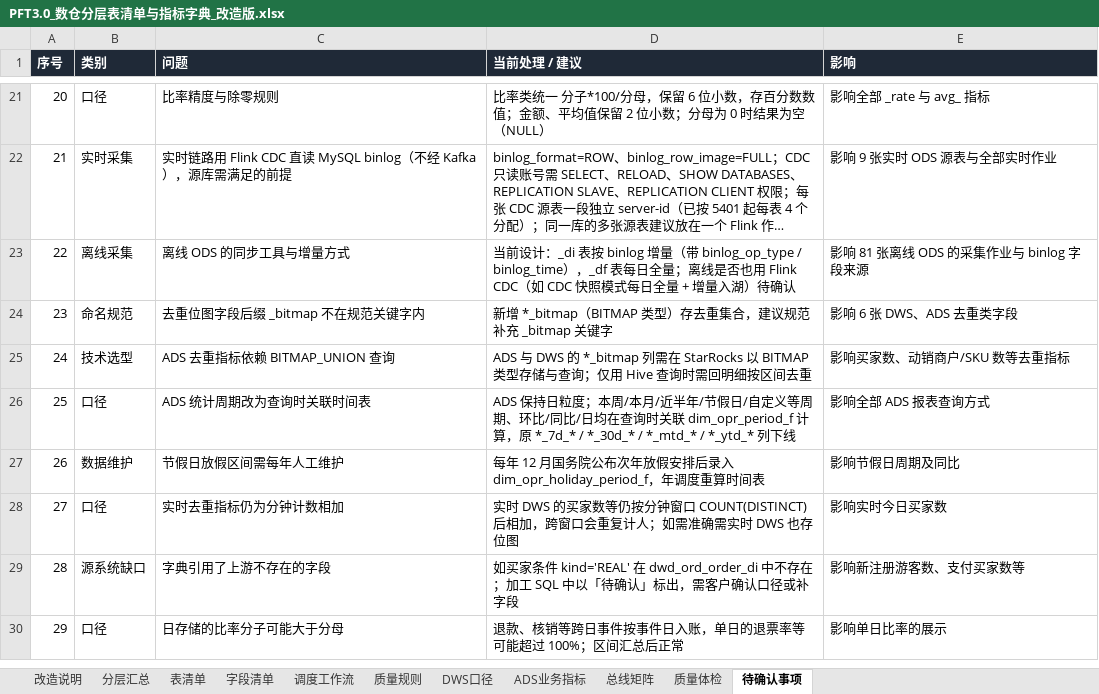
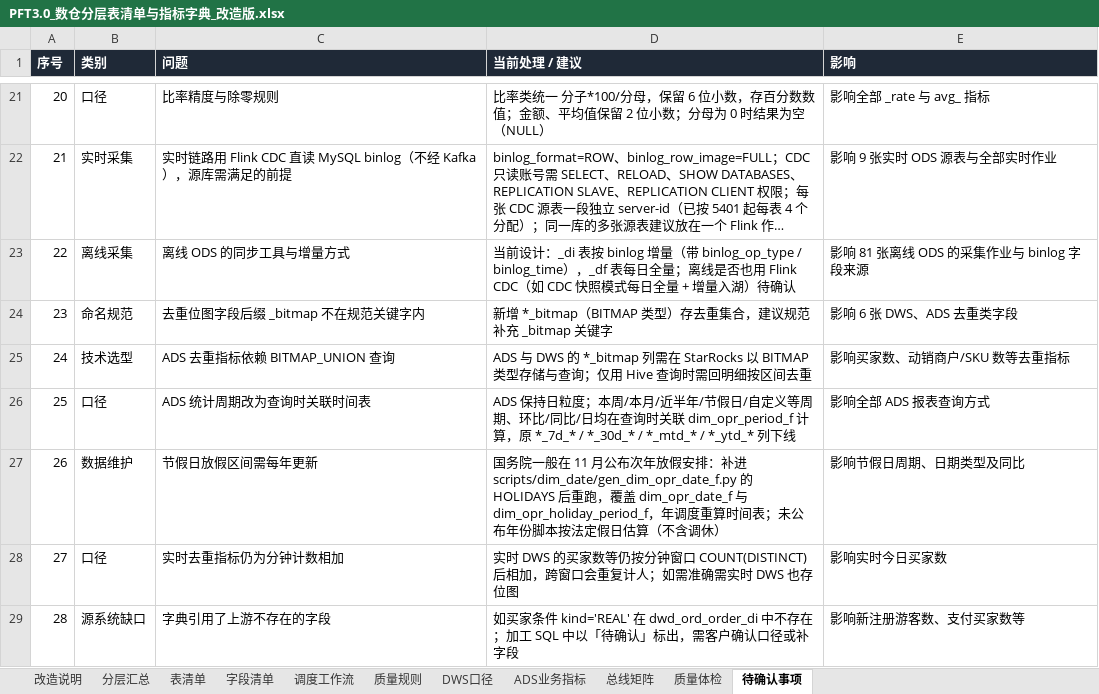
Before and after one commit to keanying/lakehouse, an Excel workbook: dw-dict/dist/PFT3.0_数仓分层表清单与指标字典_改造版.xlsx, sheet 待确认事项, drawn as a sheet; only a part is shown, gaps mark what is left out; the shorter side is filled out with more unchanged rows; long unchanged cells end in …; values as stored, in another font and other column widths than the file's, no borders; the diff names each change by its address in the sheet, - before the commit and + after, or states it on an @@ line.

```diff
--- a/dw-dict/dist/PFT3.0_数仓分层表清单与指标字典_改造版.xlsx (sheet 待确认事项)
+++ b/dw-dict/dist/PFT3.0_数仓分层表清单与指标字典_改造版.xlsx (sheet 待确认事项)
-C27 (问题): 节假日放假区间需每年人工维护
+C27 (问题): 节假日放假区间需每年更新
-D27 (当前处理 / 建议): 每年 12 月国务院公布次年放假安排后录入 dim_opr_holiday_period_f，年调度重算时间表
+D27 (当前处理 / 建议): 国务院一般在 11 月公布次年放假安排：补进 scripts/dim_date/gen_dim_opr_date_f.py 的 HOLIDAYS 后重跑，覆盖 dim_opr_date_f 与 dim_opr_holiday_period_f，年调度重算时间表；未公布年份脚本按法定假日估算（不含调休）
-E27 (影响): 影响节假日周期及同比
+E27 (影响): 影响节假日周期、日期类型及同比
```
Also changed, not shown: sheet 质量规则, sheet 表清单, sheet 调度工作流, 25 other files.
